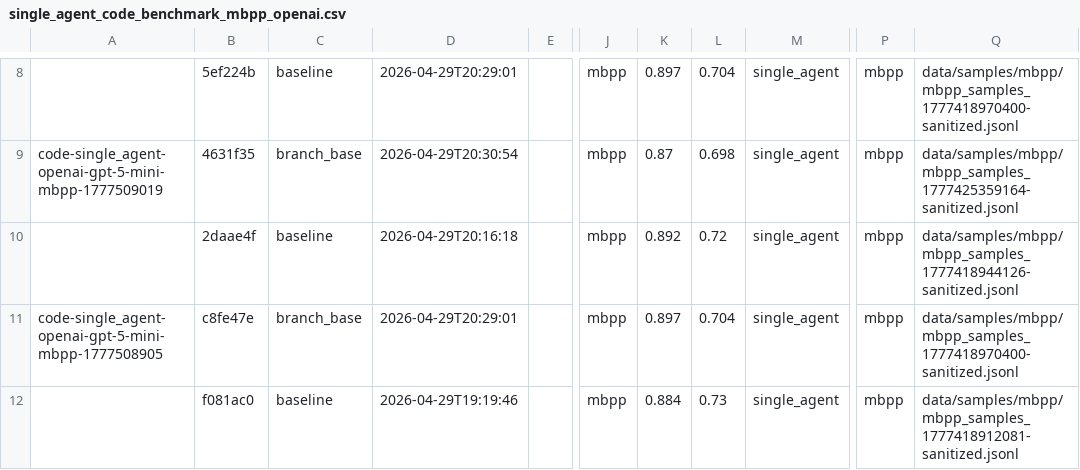
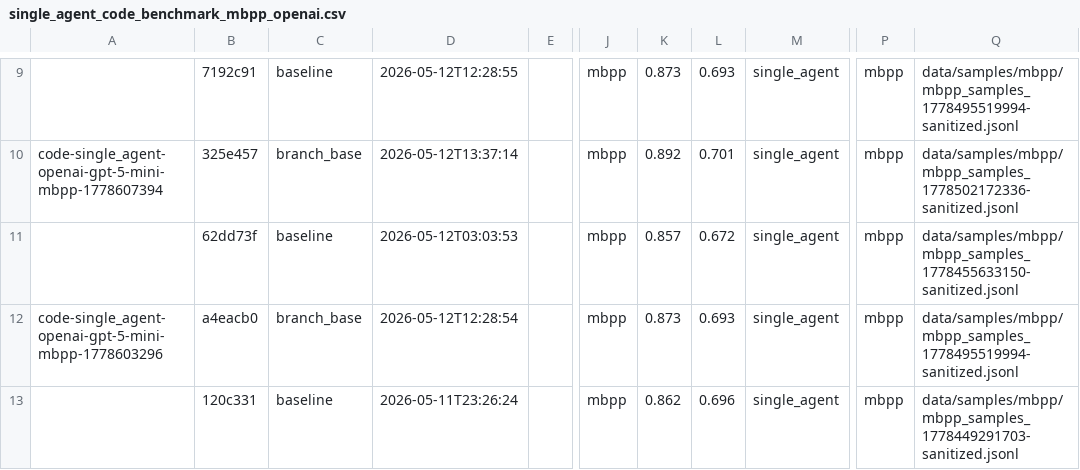
Before and after one commit to NU-Academics/read-mas, a CSV file: benchmark_runs/single_agent_code_benchmark_mbpp_openai.csv, drawn as a sheet; only a part is shown, gaps mark what is left out; addresses are those after the commit; the diff covers the shown part only; the diff names each change by its address in the sheet, - before the commit and + after, or states it on an @@ line.

Commit message:
Exported single_agent mbpp openai exps to csv.

```diff
--- a/benchmark_runs/single_agent_code_benchmark_mbpp_openai.csv
+++ b/benchmark_runs/single_agent_code_benchmark_mbpp_openai.csv
-B9: 5ef224b
+B9: 7192c91
-D9: 2026-04-29T20:29:01
+D9: 2026-05-12T12:28:55
-K9: 0.897
+K9: 0.873
-L9: 0.704
+L9: 0.693
-Q9: data/samples/mbpp/mbpp_samples_1777418970400-sanitized.jsonl
+Q9: data/samples/mbpp/mbpp_samples_1778495519994-sanitized.jsonl
-A10: code-single_agent-openai-gpt-5-mini-mbpp-1777509019
+A10: code-single_agent-openai-gpt-5-mini-mbpp-1778607394
-B10: 4631f35
+B10: 325e457
-D10: 2026-04-29T20:30:54
+D10: 2026-05-12T13:37:14
-K10: 0.87
+K10: 0.892
-L10: 0.698
+L10: 0.701
-Q10: data/samples/mbpp/mbpp_samples_1777425359164-sanitized.jsonl
+Q10: data/samples/mbpp/mbpp_samples_1778502172336-sanitized.jsonl
-B11: 2daae4f
+B11: 62dd73f
-D11: 2026-04-29T20:16:18
+D11: 2026-05-12T03:03:53
-K11: 0.892
+K11: 0.857
-L11: 0.72
+L11: 0.672
-Q11: data/samples/mbpp/mbpp_samples_1777418944126-sanitized.jsonl
+Q11: data/samples/mbpp/mbpp_samples_1778455633150-sanitized.jsonl
-A12: code-single_agent-openai-gpt-5-mini-mbpp-1777508905
+A12: code-single_agent-openai-gpt-5-mini-mbpp-1778603296
-B12: c8fe47e
+B12: a4eacb0
-D12: 2026-04-29T20:29:01
+D12: 2026-05-12T12:28:54
-K12: 0.897
+K12: 0.873
-L12: 0.704
+L12: 0.693
-Q12: data/samples/mbpp/mbpp_samples_1777418970400-sanitized.jsonl
+Q12: data/samples/mbpp/mbpp_samples_1778495519994-sanitized.jsonl
-B13: f081ac0
+B13: 120c331
-D13: 2026-04-29T19:19:46
+D13: 2026-05-11T23:26:24
-K13: 0.884
+K13: 0.862
-L13: 0.73
+L13: 0.696
-Q13: data/samples/mbpp/mbpp_samples_1777418912081-sanitized.jsonl
+Q13: data/samples/mbpp/mbpp_samples_1778449291703-sanitized.jsonl
```
Also changed, not shown: 1 added row and 83 edited cells elsewhere in this file.
